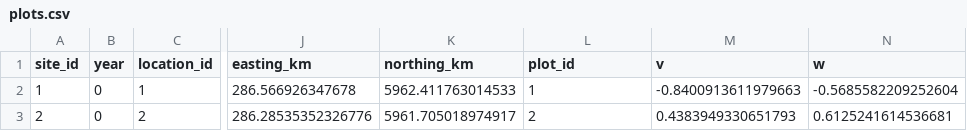
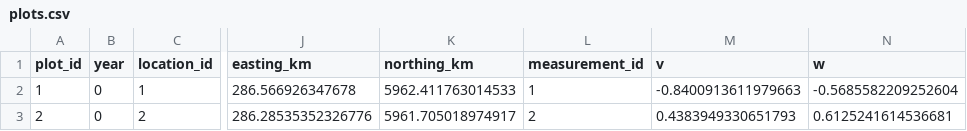
Before and after one commit to finleya/magComp, a CSV file: dev/article-data/space-time-plot-sampling/data/plots.csv, drawn as a sheet; only a part is shown, gaps mark what is left out; the diff names each change by its address in the sheet, - before the commit and + after, or states it on an @@ line.

Commit message:
Support shared process inputs and nonlinear covariate effects
Release 0.0.8 with shared GP/NNGP latent nodes, covariate-space processes, and optional size estimation alongside magnitude effects. Correct all-zero count handling and integer MCMC controls. Update manuals, technical details, downloads, and worked articles.

```diff
--- a/dev/article-data/space-time-plot-sampling/data/plots.csv
+++ b/dev/article-data/space-time-plot-sampling/data/plots.csv
-A1: site_id
+A1: plot_id
-L1: plot_id
+L1: measurement_id
```
Also changed, not shown: dev/article-data/space-time-plot-sampling/data/locations.csv, 48 other files.
